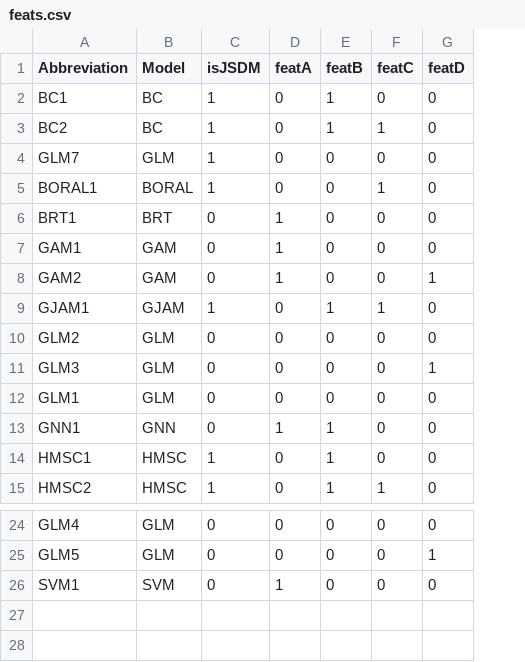
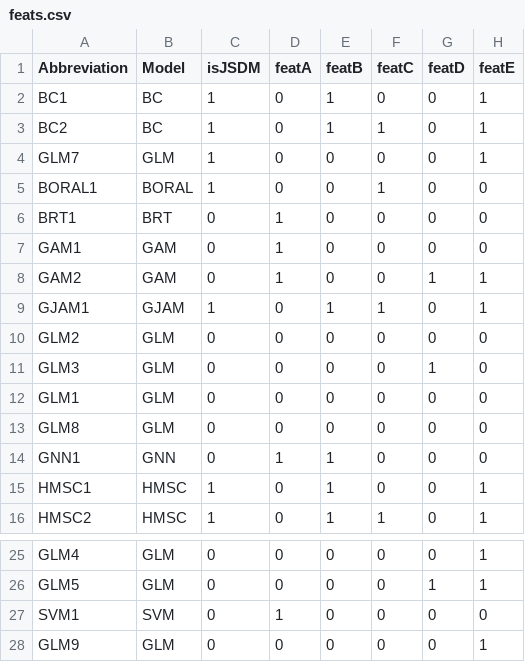
Before and after one commit to AnnaNorb/bakeoff, a CSV file: pipeline/DATA/feats.csv, drawn as a sheet; only a part is shown, gaps mark what is left out; the diff names each change by its address in the sheet, - before the commit and + after, or states it on an @@ line.

```diff
--- a/pipeline/DATA/feats.csv
+++ b/pipeline/DATA/feats.csv
+column H (featE), rows 2-12: 1 | 1 | 1 | 0 | 0 | 0 | 1 | 1 | 0 | 0 | 0; rows 14-16: 0 | 1 | 1; rows 25-27: 1 | 1 | 0
+row 13: GLM8 | GLM | 0 | 0 | 0 | 0 | 0 | 0
+row 28: GLM9 | GLM | 0 | 0 | 0 | 0 | 0 | 1
```
Also changed, not shown: 43 other files.
